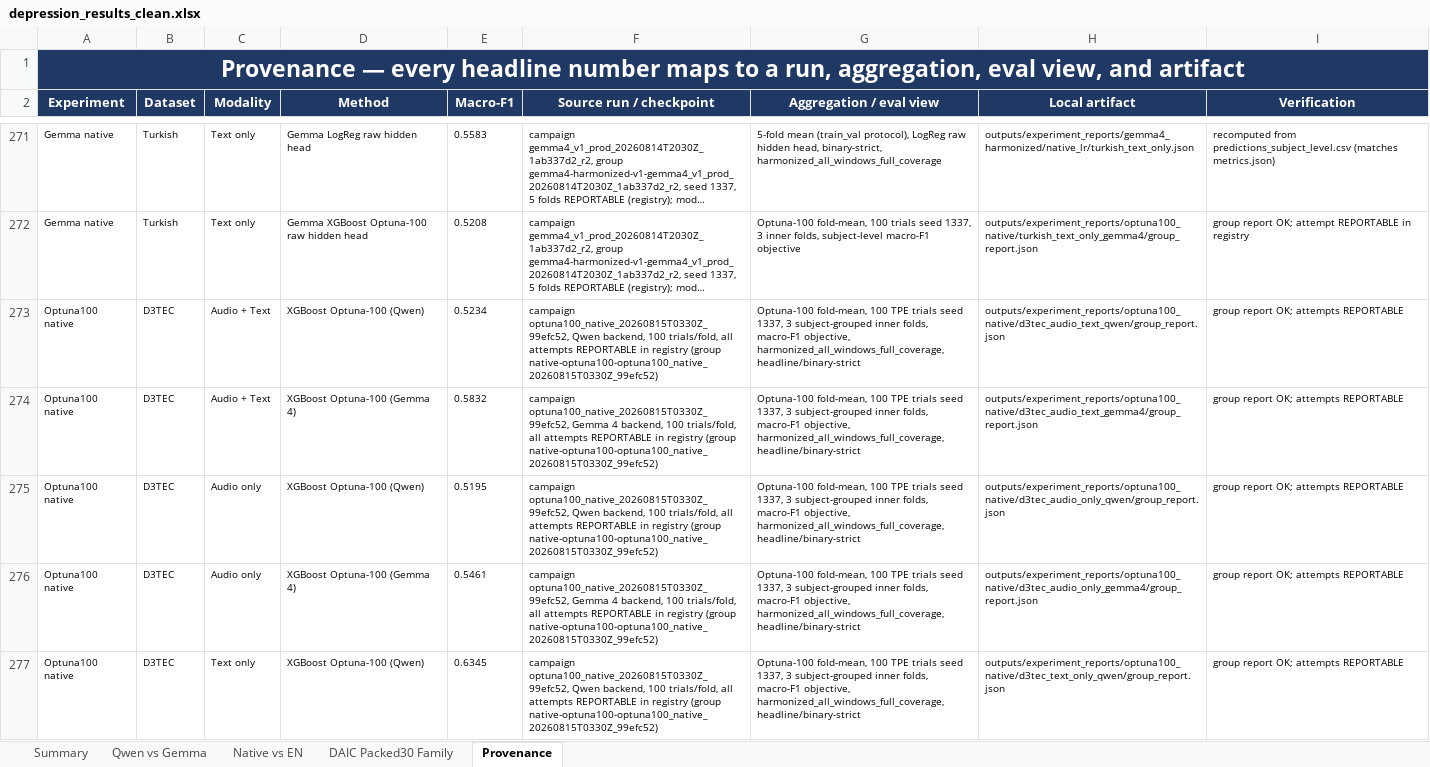
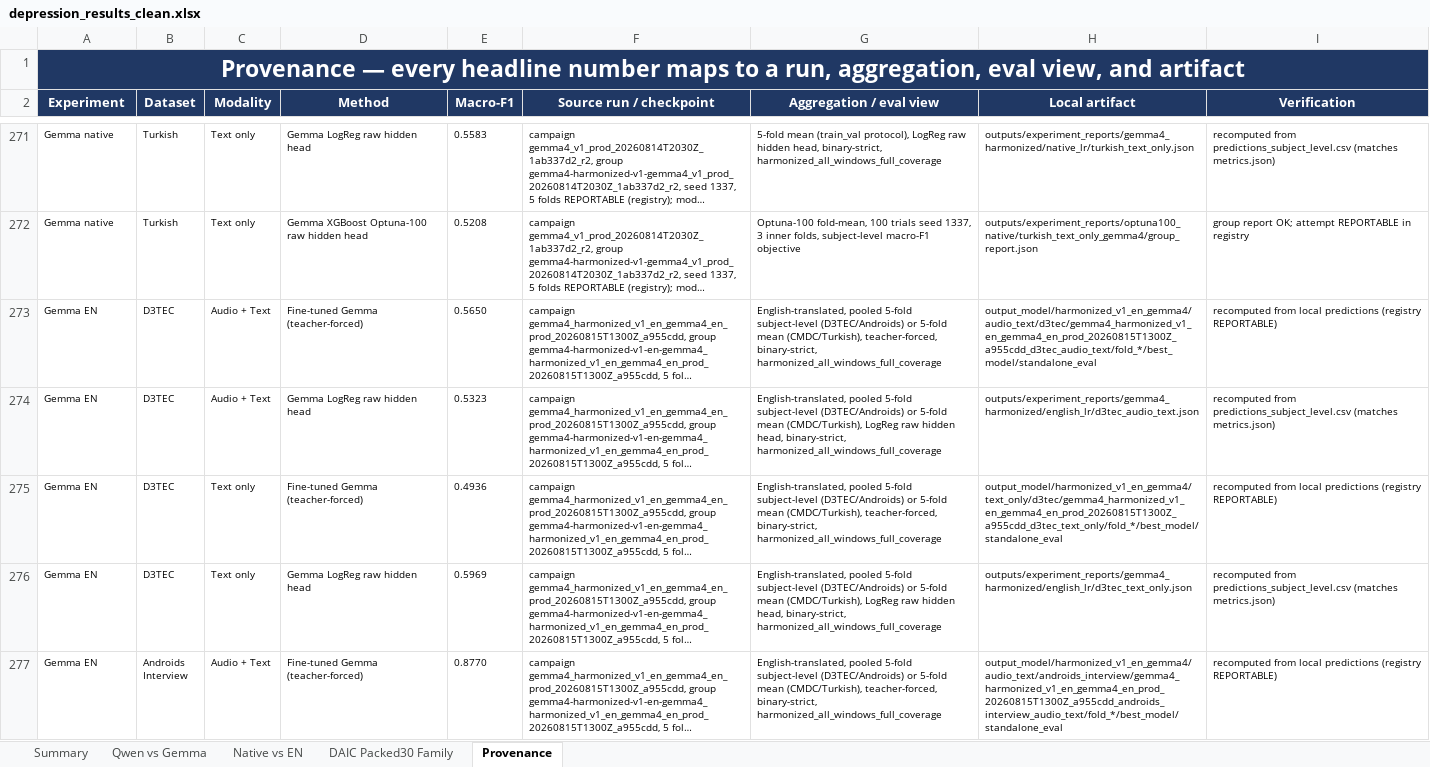
Before and after one commit to emreYilmaz28845/LLM-Depression, an Excel workbook: depression_results_clean.xlsx, sheet Provenance, drawn as a sheet; only a part is shown, gaps mark what is left out; the shorter side is filled out with more unchanged rows; long unchanged cells end in …; values as stored, in another font and other column widths than the file's, no borders; the diff covers the shown part only; the diff names each change by its address in the sheet, - before the commit and + after, or states it on an @@ line.

Commit message:
Replace Native vs EN sheet with study-driven three-seed layout

```diff
--- a/depression_results_clean.xlsx (sheet Provenance)
+++ b/depression_results_clean.xlsx (sheet Provenance)
-row 273: Optuna100 native | D3TEC | Audio + Text | XGBoost Optuna-100 (Qwen) | 0.5234 | campaign optuna100_native_20260815T0330Z_99efc52, Qwen backend, 100 trials/fold, all attempts REPORTABLE in registry (group native-optuna100-optuna100_native_20260815T0330Z_99efc52) | Optuna-100 fold-mean, 100 TPE trials seed 1337, 3 subject-grouped inner folds, macro-F1 objective, harmonized_all_windows_full_coverage, headline/binary-strict | outputs/experiment_reports/optuna100_native/d3tec_audio_text_qwen/group_report.json | group report OK; attempts REPORTABLE
-row 274: Optuna100 native | D3TEC | Audio + Text | XGBoost Optuna-100 (Gemma 4) | 0.5832 | campaign optuna100_native_20260815T0330Z_99efc52, Gemma 4 backend, 100 trials/fold, all attempts REPORTABLE in registry (group native-optuna100-optuna100_native_20260815T0330Z_99efc52) | Optuna-100 fold-mean, 100 TPE trials seed 1337, 3 subject-grouped inner folds, macro-F1 objective, harmonized_all_windows_full_coverage, headline/binary-strict | outputs/experiment_reports/optuna100_native/d3tec_audio_text_gemma4/group_report.json | group report OK; attempts REPORTABLE
-row 275: Optuna100 native | D3TEC | Audio only | XGBoost Optuna-100 (Qwen) | 0.5195 | campaign optuna100_native_20260815T0330Z_99efc52, Qwen backend, 100 trials/fold, all attempts REPORTABLE in registry (group native-optuna100-optuna100_native_20260815T0330Z_99efc52) | Optuna-100 fold-mean, 100 TPE trials seed 1337, 3 subject-grouped inner folds, macro-F1 objective, harmonized_all_windows_full_coverage, headline/binary-strict | outputs/experiment_reports/optuna100_native/d3tec_audio_only_qwen/group_report.json | group report OK; attempts REPORTABLE
-row 276: Optuna100 native | D3TEC | Audio only | XGBoost Optuna-100 (Gemma 4) | 0.5461 | campaign optuna100_native_20260815T0330Z_99efc52, Gemma 4 backend, 100 trials/fold, all attempts REPORTABLE in registry (group native-optuna100-optuna100_native_20260815T0330Z_99efc52) | Optuna-100 fold-mean, 100 TPE trials seed 1337, 3 subject-grouped inner folds, macro-F1 objective, harmonized_all_windows_full_coverage, headline/binary-strict | outputs/experiment_reports/optuna100_native/d3tec_audio_only_gemma4/group_report.json | group report OK; attempts REPORTABLE
-row 277: Optuna100 native | D3TEC | Text only | XGBoost Optuna-100 (Qwen) | 0.6345 | campaign optuna100_native_20260815T0330Z_99efc52, Qwen backend, 100 trials/fold, all attempts REPORTABLE in registry (group native-optuna100-optuna100_native_20260815T0330Z_99efc52) | Optuna-100 fold-mean, 100 TPE trials seed 1337, 3 subject-grouped inner folds, macro-F1 objective, harmonized_all_windows_full_coverage, headline/binary-strict | outputs/experiment_reports/optuna100_native/d3tec_text_only_qwen/group_report.json | group report OK; attempts REPORTABLE
```
Also changed, not shown: 59 removed rows elsewhere in this sheet, 3 other files.
